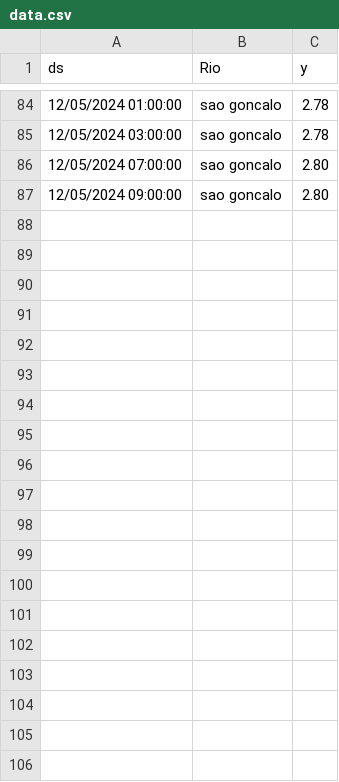
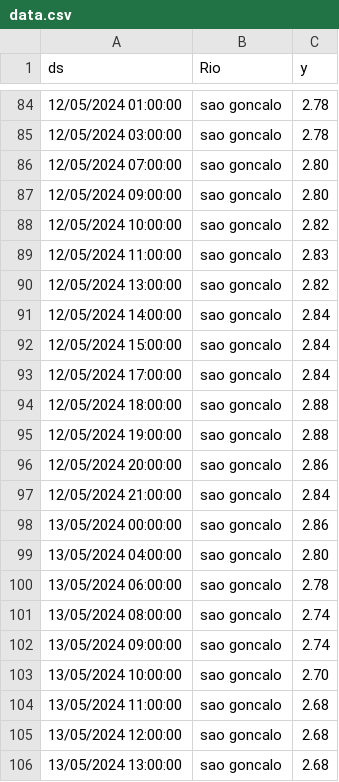
Before and after one commit to gratidutra/flood-rs, a CSV file: data/data.csv, drawn as a sheet; only a part is shown, gaps mark what is left out; the diff covers the shown part only.

```diff
--- a/data/data.csv
+++ b/data/data.csv
@@ -87 +87,20 @@ ds,Rio,y
 12/05/2024 09:00:00,sao goncalo,2.80
+12/05/2024 10:00:00,sao goncalo,2.82
+12/05/2024 11:00:00,sao goncalo,2.83
+12/05/2024 13:00:00,sao goncalo,2.82
+12/05/2024 14:00:00,sao goncalo,2.84
+12/05/2024 15:00:00,sao goncalo,2.84
+12/05/2024 17:00:00,sao goncalo,2.84
+12/05/2024 18:00:00,sao goncalo,2.88
+12/05/2024 19:00:00,sao goncalo,2.88
+12/05/2024 20:00:00,sao goncalo,2.86
+12/05/2024 21:00:00,sao goncalo,2.84
+13/05/2024 00:00:00,sao goncalo,2.86
+13/05/2024 04:00:00,sao goncalo,2.80
+13/05/2024 06:00:00,sao goncalo,2.78
+13/05/2024 08:00:00,sao goncalo,2.74
+13/05/2024 09:00:00,sao goncalo,2.74
+13/05/2024 10:00:00,sao goncalo,2.70
+13/05/2024 11:00:00,sao goncalo,2.68
+13/05/2024 12:00:00,sao goncalo,2.68
+13/05/2024 13:00:00,sao goncalo,2.68
```
Also changed, not shown: 21 added rows elsewhere in this file, data/wind.csv, 3 other files.
